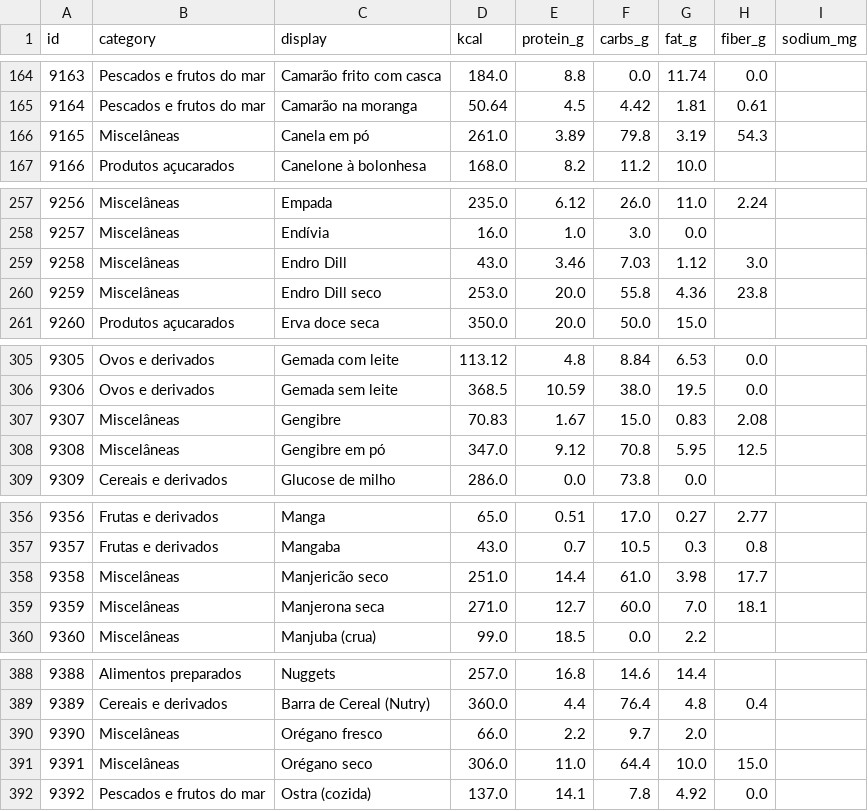
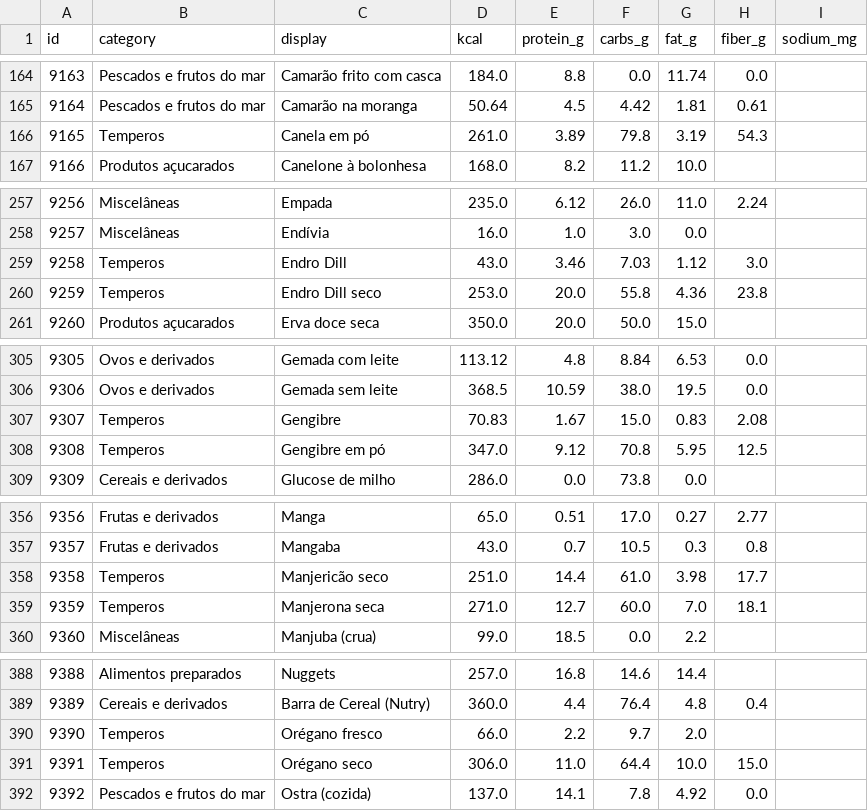
Before and after one commit to nutrirbrasil/nutrir, a CSV file: nootr/backend/app/data/taco_extra.csv, drawn as a sheet; only a part is shown, gaps mark what is left out; the diff covers the shown part only.

```diff
--- a/nootr/backend/app/data/taco_extra.csv
+++ b/nootr/backend/app/data/taco_extra.csv
@@ -165,3 +165,3 @@ id,category,display,kcal,protein_g,carbs_g,fat_g,fiber_g,sodium_mg
 9164,Pescados e frutos do mar,Camarão na moranga,50.64,4.5,4.42,1.81,0.61,
-9165,Miscelâneas,Canela em pó,261.0,3.89,79.8,3.19,54.3,
+9165,Temperos,Canela em pó,261.0,3.89,79.8,3.19,54.3,
 9166,Produtos açucarados,Canelone à bolonhesa,168.0,8.2,11.2,10.0,,
@@ -258,4 +258,4 @@ id,category,display,kcal,protein_g,carbs_g,fat_g,fiber_g,sodium_mg
 9257,Miscelâneas,Endívia,16.0,1.0,3.0,0.0,,
-9258,Miscelâneas,Endro Dill,43.0,3.46,7.03,1.12,3.0,
-9259,Miscelâneas,Endro Dill seco,253.0,20.0,55.8,4.36,23.8,
+9258,Temperos,Endro Dill,43.0,3.46,7.03,1.12,3.0,
+9259,Temperos,Endro Dill seco,253.0,20.0,55.8,4.36,23.8,
 9260,Produtos açucarados,Erva doce seca,350.0,20.0,50.0,15.0,,
@@ -306,4 +306,4 @@ id,category,display,kcal,protein_g,carbs_g,fat_g,fiber_g,sodium_mg
 9306,Ovos e derivados,Gemada sem leite,368.5,10.59,38.0,19.5,0.0,
-9307,Miscelâneas,Gengibre,70.83,1.67,15.0,0.83,2.08,
-9308,Miscelâneas,Gengibre em pó,347.0,9.12,70.8,5.95,12.5,
+9307,Temperos,Gengibre,70.83,1.67,15.0,0.83,2.08,
+9308,Temperos,Gengibre em pó,347.0,9.12,70.8,5.95,12.5,
 9309,Cereais e derivados,Glucose de milho,286.0,0.0,73.8,0.0,,
@@ -357,4 +357,4 @@ id,category,display,kcal,protein_g,carbs_g,fat_g,fiber_g,sodium_mg
 9357,Frutas e derivados,Mangaba,43.0,0.7,10.5,0.3,0.8,
-9358,Miscelâneas,Manjericão seco,251.0,14.4,61.0,3.98,17.7,
-9359,Miscelâneas,Manjerona seca,271.0,12.7,60.0,7.0,18.1,
+9358,Temperos,Manjericão seco,251.0,14.4,61.0,3.98,17.7,
+9359,Temperos,Manjerona seca,271.0,12.7,60.0,7.0,18.1,
 9360,Miscelâneas,Manjuba (crua),99.0,18.5,0.0,2.2,,
@@ -389,4 +389,4 @@ id,category,display,kcal,protein_g,carbs_g,fat_g,fiber_g,sodium_mg
 9389,Cereais e derivados,Barra de Cereal (Nutry),360.0,4.4,76.4,4.8,0.4,
-9390,Miscelâneas,Orégano fresco,66.0,2.2,9.7,2.0,,
-9391,Miscelâneas,Orégano seco,306.0,11.0,64.4,10.0,15.0,
+9390,Temperos,Orégano fresco,66.0,2.2,9.7,2.0,,
+9391,Temperos,Orégano seco,306.0,11.0,64.4,10.0,15.0,
 9392,Pescados e frutos do mar,Ostra (cozida),137.0,14.1,7.8,4.92,0.0,
```
Also changed, not shown: 17 edited cells elsewhere in this file.
